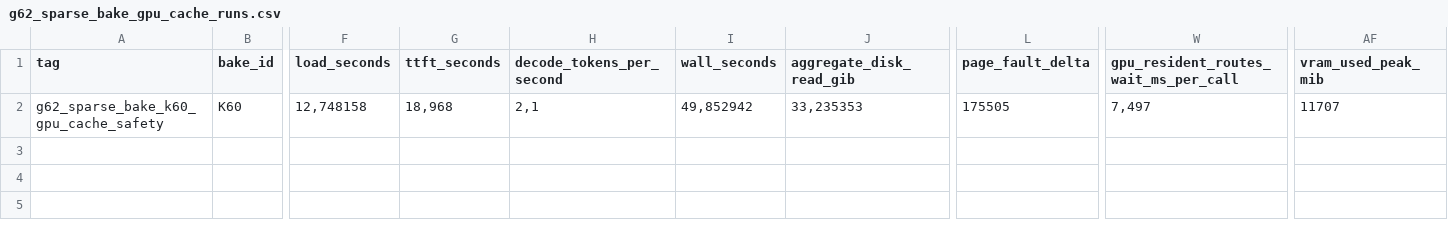
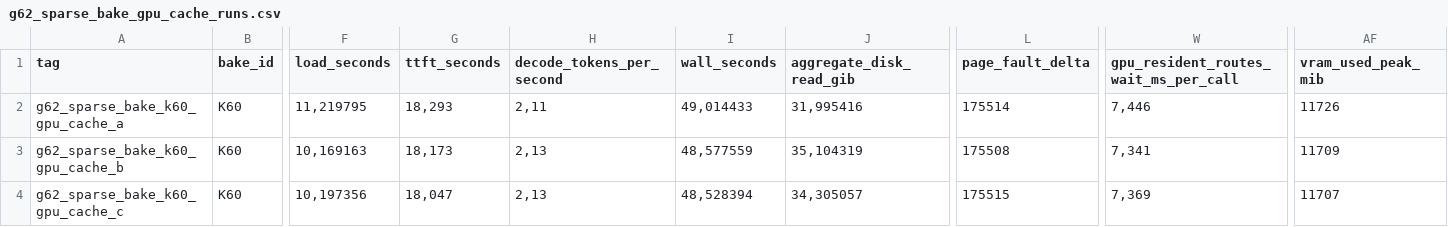
Before and after one commit to imanu86/ds4-win, a CSV file: g7_runs/g62_sparse_bake_gpu_cache_runs.csv, drawn as a sheet; only a part is shown, gaps mark what is left out; rows hold the shown columns only; the diff names each change by its address in the sheet, - before the commit and + after, or states it on an @@ line.

Commit message:
test: record K60 GPU cache performance matrix

```diff
--- a/g7_runs/g62_sparse_bake_gpu_cache_runs.csv
+++ b/g7_runs/g62_sparse_bake_gpu_cache_runs.csv
-A2 (tag): g62_sparse_bake_k60_gpu_cache_safety
+A2 (tag): g62_sparse_bake_k60_gpu_cache_a
-F2 (load_seconds): 12,748158
+F2 (load_seconds): 11,219795
-G2 (ttft_seconds): 18,968
+G2 (ttft_seconds): 18,293
-H2 (decode_tokens_per_second): 2,1
+H2 (decode_tokens_per_second): 2,11
-I2 (wall_seconds): 49,852942
+I2 (wall_seconds): 49,014433
-J2 (aggregate_disk_read_gib): 33,235353
+J2 (aggregate_disk_read_gib): 31,995416
-L2 (page_fault_delta): 175505
+L2 (page_fault_delta): 175514
-W2: 7,497
+W2: 7,446
-AF2 (vram_used_peak_mib): 11707
+AF2 (vram_used_peak_mib): 11726
+row 3: g62_sparse_bake_k60_gpu_cache_b | K60 | 10,169163 | 18,173 | 2,13 | 48,577559 | 35,104319 | 175508 | 7,341 | 11709
+row 4: g62_sparse_bake_k60_gpu_cache_c | K60 | 10,197356 | 18,047 | 2,13 | 48,528394 | 34,305057 | 175515 | 7,369 | 11707
```
Also changed, not shown: 29 other files.
